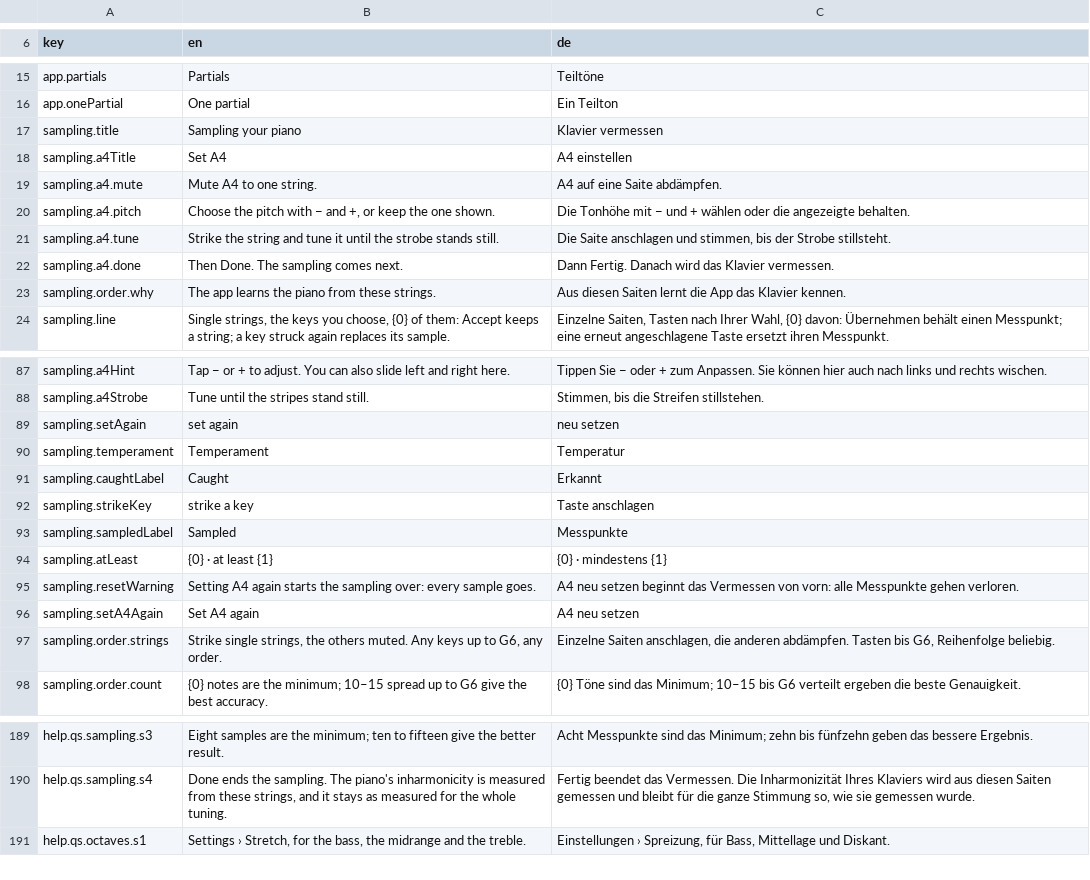
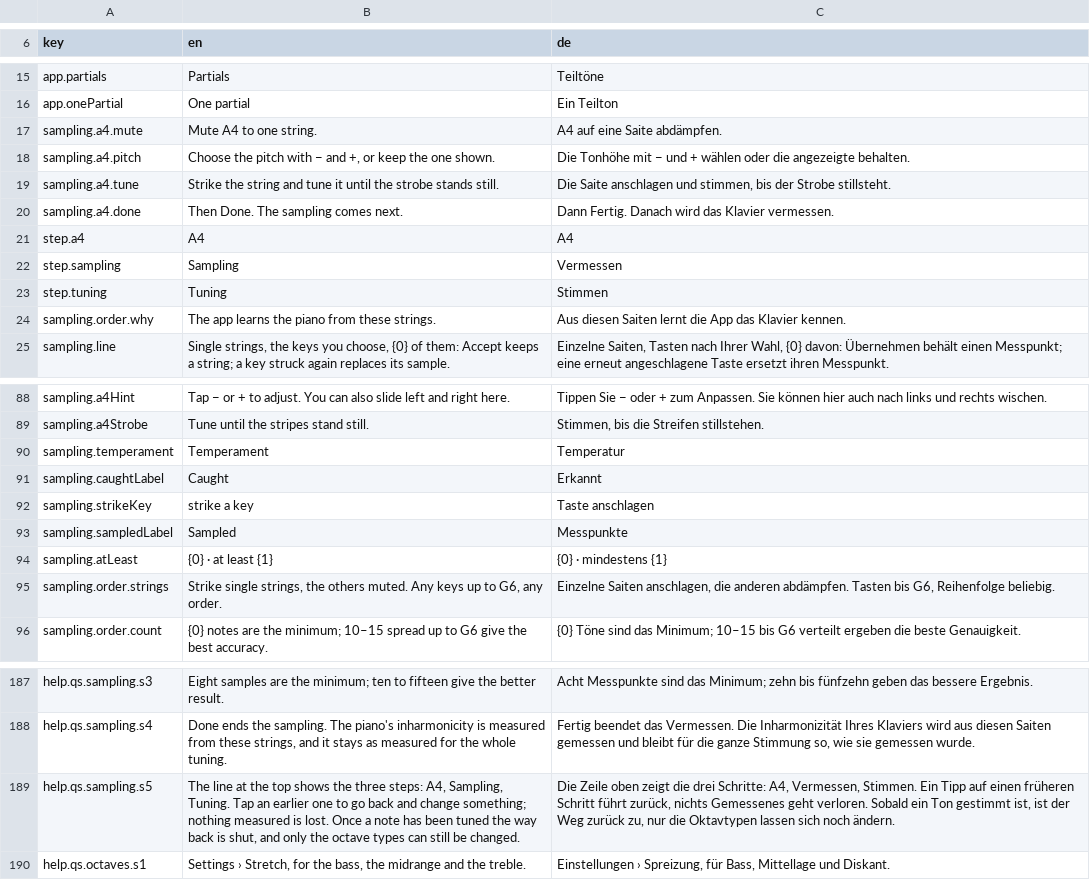
Before and after one commit to clavierhaus/clavier-tuner-foss, a TSV file: i18n/strings.tsv, drawn as a sheet; only a part is shown, gaps mark what is left out.

```diff
--- a/i18n/strings.tsv
+++ b/i18n/strings.tsv
@@ -16,4 +16,2 @@ app.partials	Partials	Teiltöne
 app.onePartial	One partial	Ein Teilton
-sampling.title	Sampling your piano	Klavier vermessen
-sampling.a4Title	Set A4	A4 einstellen
 sampling.a4.mute	Mute A4 to one string.	A4 auf eine Saite abdämpfen.
@@ -22,2 +20,5 @@ sampling.a4.tune	Strike the string and tune it until the strobe stands still.	Di
 sampling.a4.done	Then Done. The sampling comes next.	Dann Fertig. Danach wird das Klavier vermessen.
+step.a4	A4	A4
+step.sampling	Sampling	Vermessen
+step.tuning	Tuning	Stimmen
 sampling.order.why	The app learns the piano from these strings.	Aus diesen Saiten lernt die App das Klavier kennen.
@@ -88,3 +89,2 @@ sampling.a4Hint	Tap − or + to adjust. You can also slide left and right here.
 sampling.a4Strobe	Tune until the stripes stand still.	Stimmen, bis die Streifen stillstehen.
-sampling.setAgain	set again	neu setzen
 sampling.temperament	Temperament	Temperatur
@@ -94,4 +94,2 @@ sampling.sampledLabel	Sampled	Messpunkte
 sampling.atLeast	{0} · at least {1}	{0} · mindestens {1}
-sampling.resetWarning	Setting A4 again starts the sampling over: every sample goes.	A4 neu setzen beginnt das Vermessen von vorn: alle Messpunkte gehen verloren.
-sampling.setA4Again	Set A4 again	A4 neu setzen
 sampling.order.strings	Strike single strings, the others muted. Any keys up to G6, any order.	Einzelne Saiten anschlagen, die anderen abdämpfen. Tasten bis G6, Reihenfolge beliebig.
@@ -190,2 +188,3 @@ help.qs.sampling.s3	Eight samples are the minimum; ten to fifteen give the bette
 help.qs.sampling.s4	Done ends the sampling. The piano's inharmonicity is measured from these strings, and it stays as measured for the whole tuning.	Fertig beendet das Vermessen. Die Inharmonizität Ihres Klaviers wird aus diesen Saiten gemessen und bleibt für die ganze Stimmung so, wie sie gemessen wurde.
+help.qs.sampling.s5	The line at the top shows the three steps: A4, Sampling, Tuning. Tap an earlier one to go back and change something; nothing measured is lost. Once a note has been tuned the way back is shut, and only the octave types can still be changed.	Die Zeile oben zeigt die drei Schritte: A4, Vermessen, Stimmen. Ein Tipp auf einen früheren Schritt führt zurück, nichts Gemessenes geht verloren. Sobald ein Ton gestimmt ist, ist der Weg zurück zu, nur die Oktavtypen lassen sich noch ändern.
 help.qs.octaves.s1	Settings › Stretch, for the bass, the midrange and the treble.	Einstellungen › Spreizung, für Bass, Mittellage und Diskant.
```
Also changed, not shown: 17 other files.
